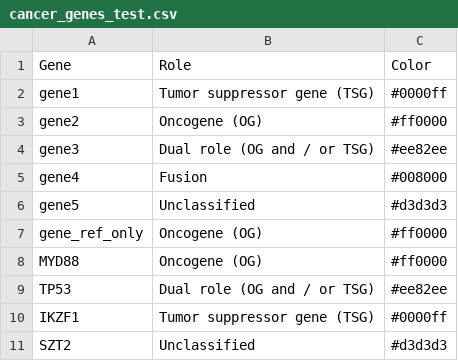
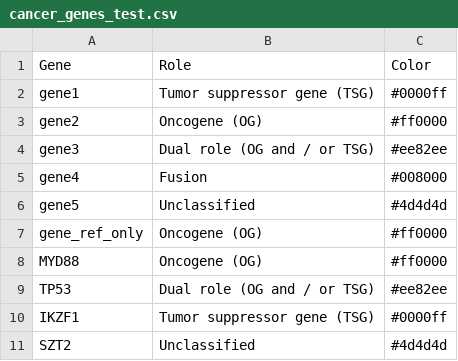
Before and after one commit to hydra-genetics/reports, a CSV file: .tests/integration/config/cancer_genes_test.csv, drawn as a sheet.

```diff
--- a/.tests/integration/config/cancer_genes_test.csv
+++ b/.tests/integration/config/cancer_genes_test.csv
@@ -5,3 +5,3 @@ gene3,Dual role (OG and / or TSG),#ee82ee
 gene4,Fusion,#008000
-gene5,Unclassified,#d3d3d3
+gene5,Unclassified,#4d4d4d
 gene_ref_only,Oncogene (OG),#ff0000
@@ -10,2 +10,2 @@ TP53,Dual role (OG and / or TSG),#ee82ee
 IKZF1,Tumor suppressor gene (TSG),#0000ff
-SZT2,Unclassified,#d3d3d3
+SZT2,Unclassified,#4d4d4d
```
Also changed, not shown: 4 other files.
